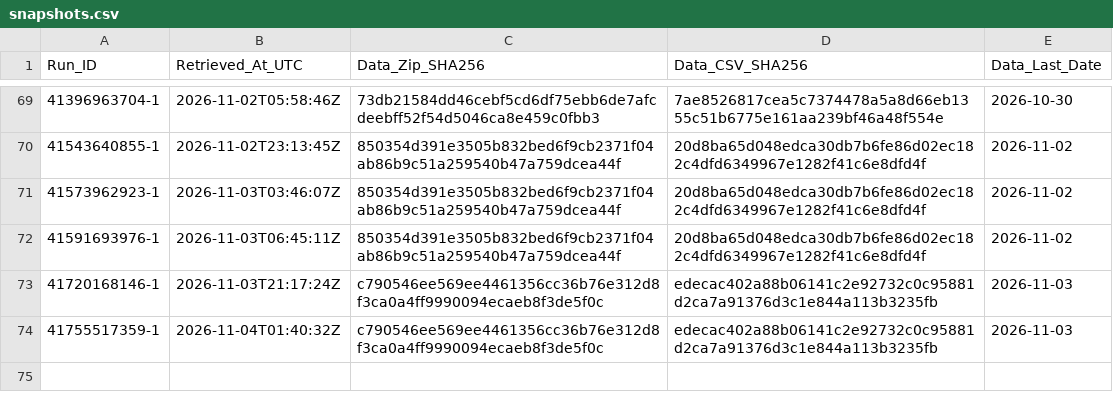
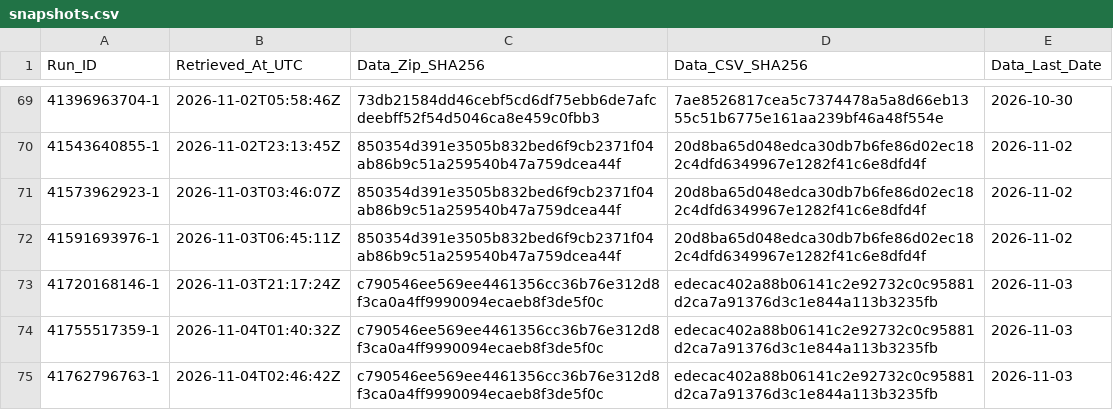
Before and after one commit to junsato1001-ops/-fx-forward-ledger, a CSV file: data/ecb/snapshots.csv, drawn as a sheet; only a part is shown, gaps mark what is left out; the diff names each change by its address in the sheet, - before the commit and + after, or states it on an @@ line.

```diff
--- a/data/ecb/snapshots.csv
+++ b/data/ecb/snapshots.csv
+row 75: 41762796763-1 | 2026-11-04T02:46:42Z | c790546ee569ee4461356cc36b76e312d8f3ca0a4ff9990094ecaeb8f3de5f0c | edecac402a88b06141c2e92732c0c95881d2ca7a91376d3c1e844a113b3235fb | 2026-11-03
```
Also changed, not shown: ledger/runs.csv.
